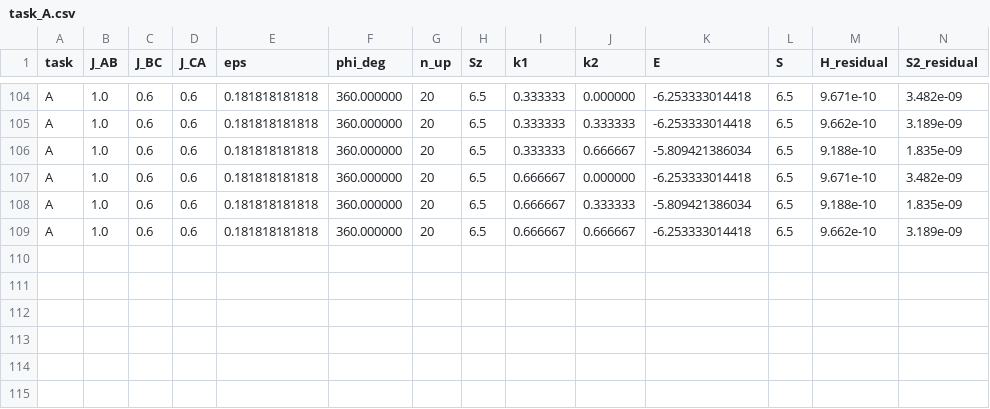
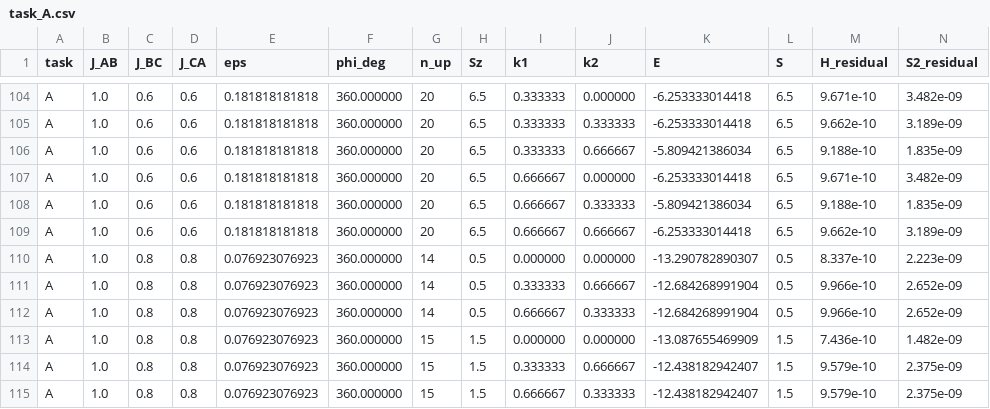
Before and after one commit to cywon-commits/stuffed-honeycomb-magnetism, a CSV file: data/field_dice/n27/task_A.csv, drawn as a sheet; only a part is shown, gaps mark what is left out; rows hold the shown columns only; the diff names each change by its address in the sheet, - before the commit and + after, or states it on an @@ line.

```diff
--- a/data/field_dice/n27/task_A.csv
+++ b/data/field_dice/n27/task_A.csv
+row 110: A | 1.0 | 0.8 | 0.8 | 0.076923076923 | 360.000000 | 14 | 0.5 | 0.000000 | 0.000000 | -13.290782890307 | 0.5 | 8.337e-10 | 2.223e-09
+row 111: A | 1.0 | 0.8 | 0.8 | 0.076923076923 | 360.000000 | 14 | 0.5 | 0.333333 | 0.666667 | -12.684268991904 | 0.5 | 9.966e-10 | 2.652e-09
+row 112: A | 1.0 | 0.8 | 0.8 | 0.076923076923 | 360.000000 | 14 | 0.5 | 0.666667 | 0.333333 | -12.684268991904 | 0.5 | 9.966e-10 | 2.652e-09
+row 113: A | 1.0 | 0.8 | 0.8 | 0.076923076923 | 360.000000 | 15 | 1.5 | 0.000000 | 0.000000 | -13.087655469909 | 1.5 | 7.436e-10 | 1.482e-09
+row 114: A | 1.0 | 0.8 | 0.8 | 0.076923076923 | 360.000000 | 15 | 1.5 | 0.333333 | 0.666667 | -12.438182942407 | 1.5 | 9.579e-10 | 2.375e-09
+row 115: A | 1.0 | 0.8 | 0.8 | 0.076923076923 | 360.000000 | 15 | 1.5 | 0.666667 | 0.333333 | -12.438182942407 | 1.5 | 9.579e-10 | 2.375e-09
```
